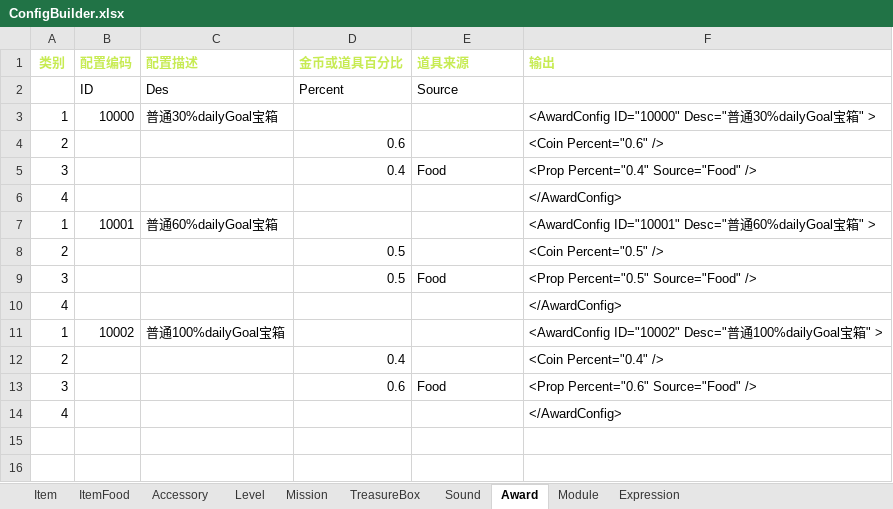
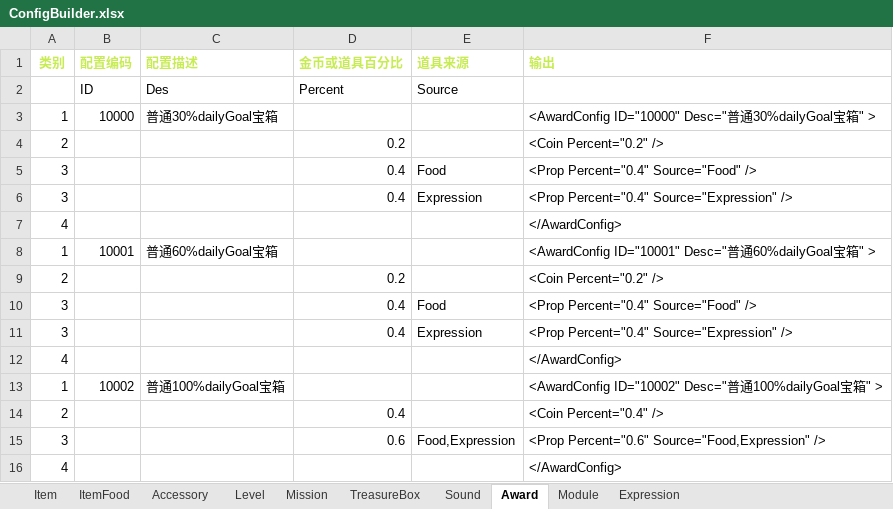
Before and after one commit to EarlyAnt/HankConfig, an Excel workbook: ConfigBuilder.xlsx, sheet Award, drawn as a sheet; values as stored, in another font and other column widths than the file's, no borders; conditional formats not drawn; addresses are those after the commit; the diff names each change by its address in the sheet, - before the commit and + after, or states it on an @@ line.

Commit message:
1.ConfigBuilder.xlsx文件，Award页签增加奖品产出规则的测试数据。

```diff
--- a/ConfigBuilder.xlsx (sheet Award)
+++ b/ConfigBuilder.xlsx (sheet Award)
-D4 (金币或道具百分比): 0.6
+D4 (金币或道具百分比): 0.2
-F4 (输出): <Coin Percent="0.6" />
+F4 (输出): <Coin Percent="0.2" />
+row 6: 3 |  |  | 0.4 | Expression | <Prop Percent="0.4" Source="Expression" />
-D9 (金币或道具百分比): 0.5
+D9 (金币或道具百分比): 0.2
-F9 (输出): <Coin Percent="0.5" />
+F9 (输出): <Coin Percent="0.2" />
-D10 (金币或道具百分比): 0.5
+D10 (金币或道具百分比): 0.4
-F10 (输出): <Prop Percent="0.5" Source="Food" />
+F10 (输出): <Prop Percent="0.4" Source="Food" />
+row 11: 3 |  |  | 0.4 | Expression | <Prop Percent="0.4" Source="Expression" />
-E15 (道具来源): Food
+E15 (道具来源): Food,Expression
-F15 (输出): <Prop Percent="0.6" Source="Food" />
+F15 (输出): <Prop Percent="0.6" Source="Food,Expression" />
```
Also changed, not shown: formulas that keep their value.
